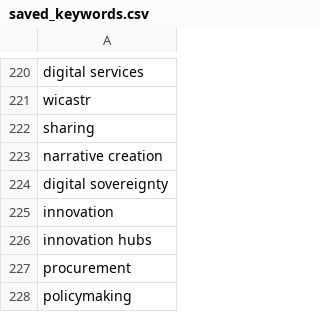
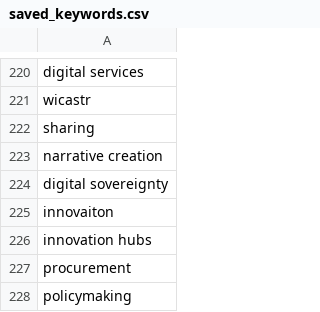
Before and after one commit to nestauk/fin-score-and-label, a CSV file: nesta_score_label/models/saved_keywords.csv, drawn as a sheet; only a part is shown, gaps mark what is left out.

Commit message:
next attempt

```diff
--- a/nesta_score_label/models/saved_keywords.csv
+++ b/nesta_score_label/models/saved_keywords.csv
@@ -224,3 +224,3 @@ narrative creation
 digital sovereignty
-innovation
+innovaiton
 innovation hubs
```
